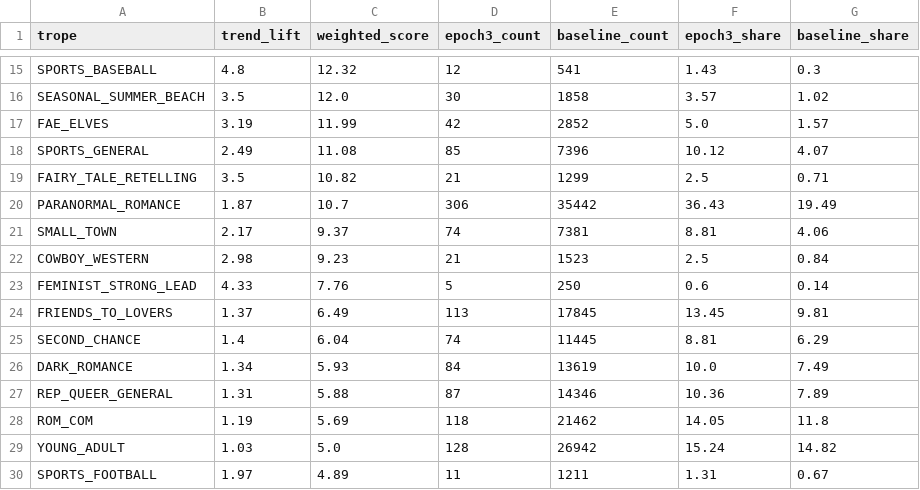
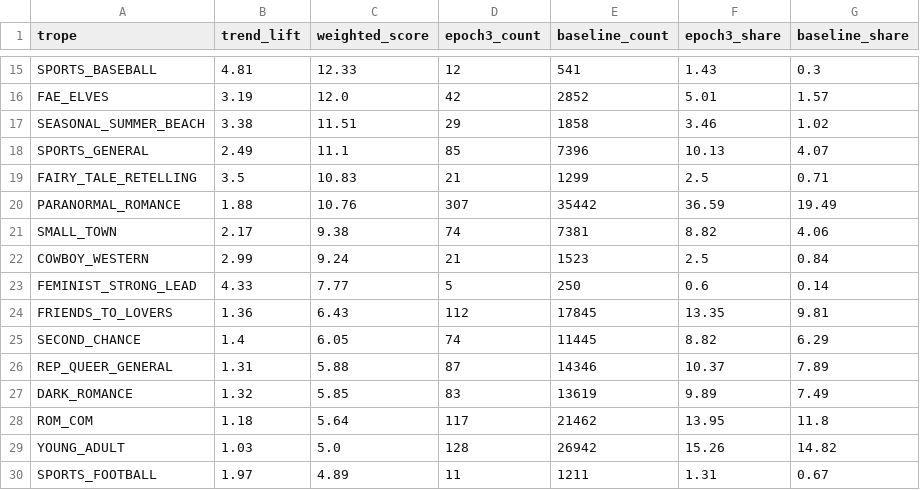
Before and after one commit to mariah32p/threnne-analytics, a CSV file: data/exports/forecast_report.csv, drawn as a sheet; only a part is shown, gaps mark what is left out; removed rows and columns are numbered as before the commit, all else as after; the diff covers the shown part only; the diff names each change by its address in the sheet, - before the commit and + after, or states it on an @@ line.

```diff
--- a/data/exports/forecast_report.csv
+++ b/data/exports/forecast_report.csv
-B15 (trend_lift): 4.8
+B15 (trend_lift): 4.81
-C15 (weighted_score): 12.32
+C15 (weighted_score): 12.33
-row 16: SEASONAL_SUMMER_BEACH | 3.5 | 12.0 | 30 | 1858 | 3.57 | 1.02
-C16 (weighted_score): 11.99
+C16 (weighted_score): 12.0
-F16 (epoch3_share): 5.0
+F16 (epoch3_share): 5.01
+row 17: SEASONAL_SUMMER_BEACH | 3.38 | 11.51 | 29 | 1858 | 3.46 | 1.02
-C18 (weighted_score): 11.08
+C18 (weighted_score): 11.1
-F18 (epoch3_share): 10.12
+F18 (epoch3_share): 10.13
-C19 (weighted_score): 10.82
+C19 (weighted_score): 10.83
-B20 (trend_lift): 1.87
+B20 (trend_lift): 1.88
-C20 (weighted_score): 10.7
+C20 (weighted_score): 10.76
-D20 (epoch3_count): 306
+D20 (epoch3_count): 307
-F20 (epoch3_share): 36.43
+F20 (epoch3_share): 36.59
-C21 (weighted_score): 9.37
+C21 (weighted_score): 9.38
-F21 (epoch3_share): 8.81
+F21 (epoch3_share): 8.82
-B22 (trend_lift): 2.98
+B22 (trend_lift): 2.99
-C22 (weighted_score): 9.23
+C22 (weighted_score): 9.24
-C23 (weighted_score): 7.76
+C23 (weighted_score): 7.77
-B24 (trend_lift): 1.37
+B24 (trend_lift): 1.36
-C24 (weighted_score): 6.49
+C24 (weighted_score): 6.43
-D24 (epoch3_count): 113
+D24 (epoch3_count): 112
-F24 (epoch3_share): 13.45
+F24 (epoch3_share): 13.35
-C25 (weighted_score): 6.04
+C25 (weighted_score): 6.05
-F25 (epoch3_share): 8.81
+F25 (epoch3_share): 8.82
-row 26: DARK_ROMANCE | 1.34 | 5.93 | 84 | 13619 | 10.0 | 7.49
-F26 (epoch3_share): 10.36
+F26 (epoch3_share): 10.37
+row 27: DARK_ROMANCE | 1.32 | 5.85 | 83 | 13619 | 9.89 | 7.49
-B28 (trend_lift): 1.19
+B28 (trend_lift): 1.18
-C28 (weighted_score): 5.69
+C28 (weighted_score): 5.64
-D28 (epoch3_count): 118
+D28 (epoch3_count): 117
-F28 (epoch3_share): 14.05
+F28 (epoch3_share): 13.95
-F29 (epoch3_share): 15.24
+F29 (epoch3_share): 15.26
```
Also changed, not shown: 4 added rows, 4 removed rows and 61 edited cells elsewhere in this file, data/exports/forecast_stacks_report.csv, data/raw/epoch_3_forecast/daily_discovery_processed.csv, 2 other files.
